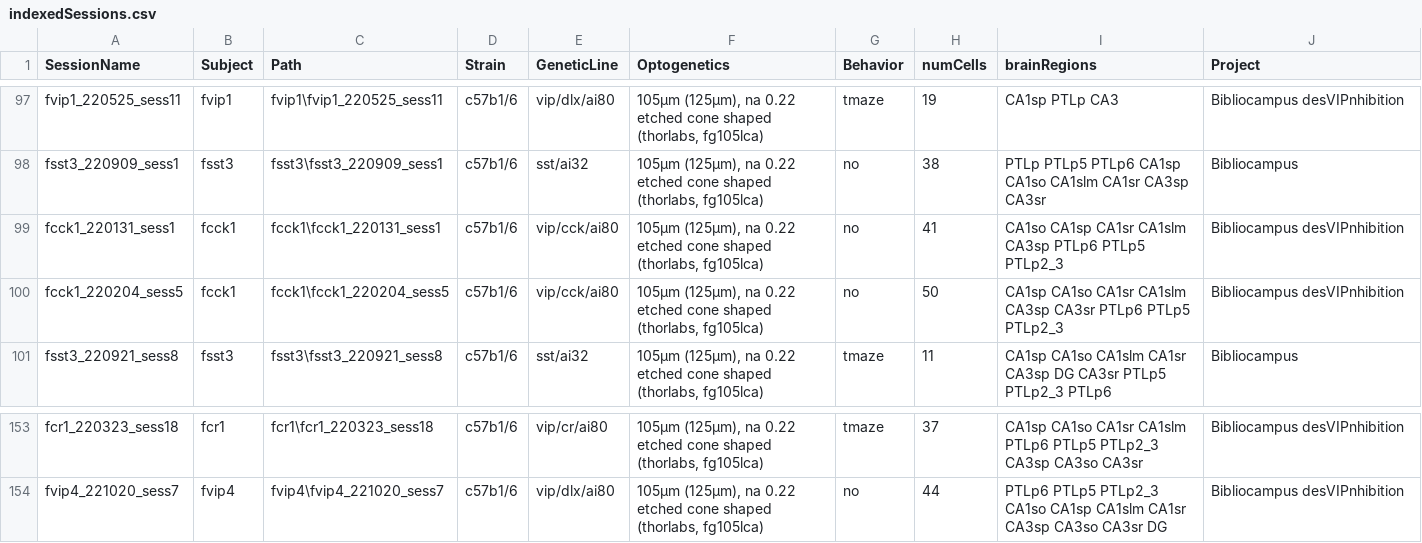
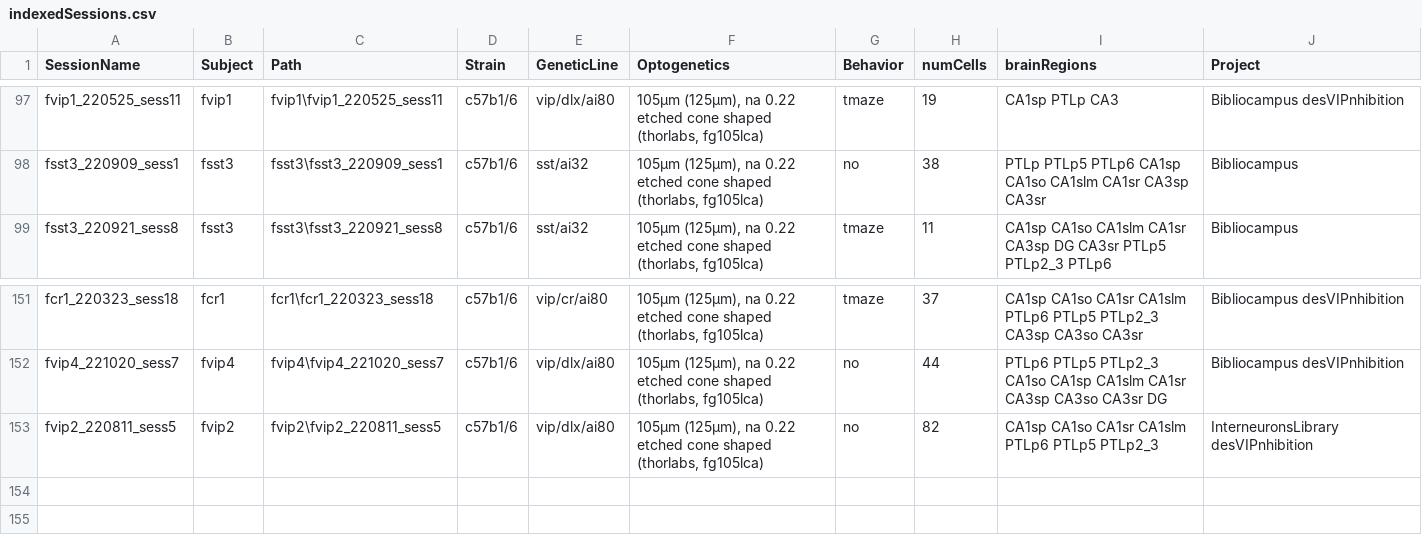
Before and after one commit to valegarman/HippoCookBook, a CSV file: indexedSessions.csv, drawn as a sheet; only a part is shown, gaps mark what is left out; removed rows and columns are numbered as before the commit, all else as after; the diff names each change by its address in the sheet, - before the commit and + after, or states it on an @@ line.

Commit message:
Added Session: fVIP2_220811_sess5

```diff
--- a/indexedSessions.csv
+++ b/indexedSessions.csv
-row 99: fcck1_220131_sess1 | fcck1 | fcck1\fcck1_220131_sess1 | c57b1/6 | vip/cck/ai80 | 105µm (125µm), na 0.22 etched cone shaped (thorlabs, fg105lca) | no | 41 | CA1so CA1sp CA1sr CA1slm CA3sp PTLp6 PTLp5 PTLp2_3 | Bibliocampus desVIPnhibition
-row 100: fcck1_220204_sess5 | fcck1 | fcck1\fcck1_220204_sess5 | c57b1/6 | vip/cck/ai80 | 105µm (125µm), na 0.22 etched cone shaped (thorlabs, fg105lca) | no | 50 | CA1sp CA1so CA1sr CA1slm CA3sp CA3sr PTLp6 PTLp5 PTLp2_3 | Bibliocampus desVIPnhibition
+row 153: fvip2_220811_sess5 | fvip2 | fvip2\fvip2_220811_sess5 | c57b1/6 | vip/dlx/ai80 | 105µm (125µm), na 0.22 etched cone shaped (thorlabs, fg105lca) | no | 82 | CA1sp CA1so CA1sr CA1slm PTLp6 PTLp5 PTLp2_3 | InterneuronsLibrary desVIPnhibition
```
